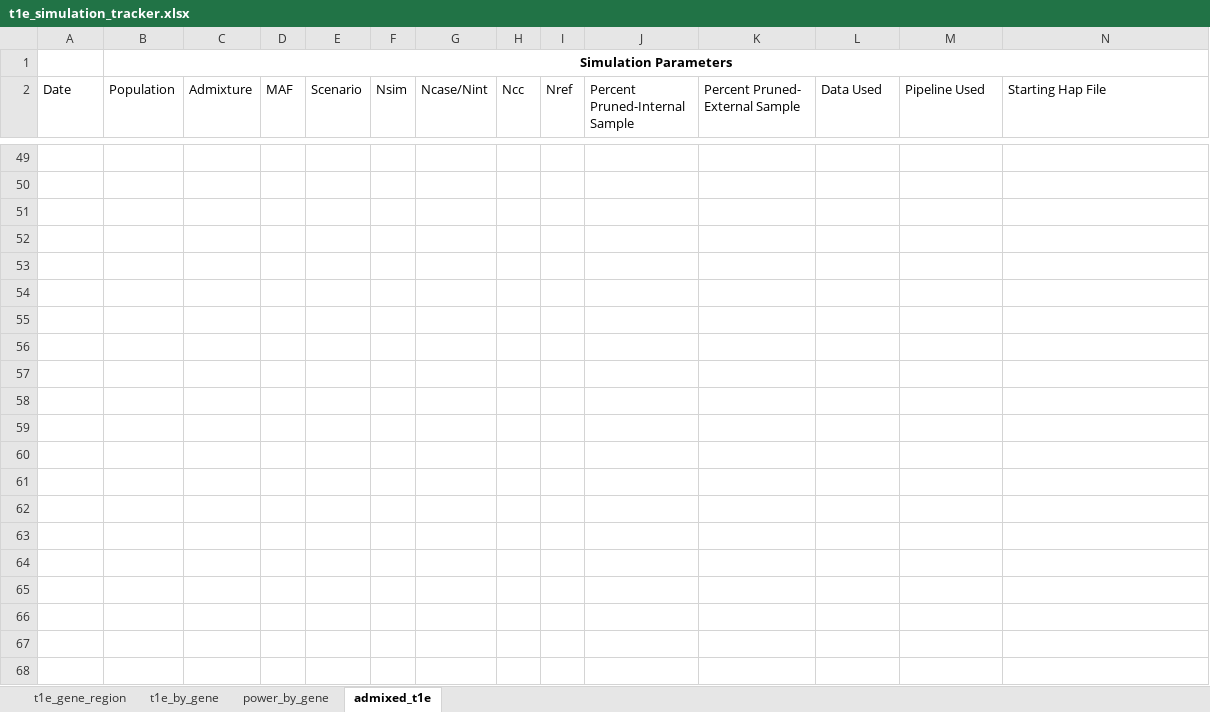
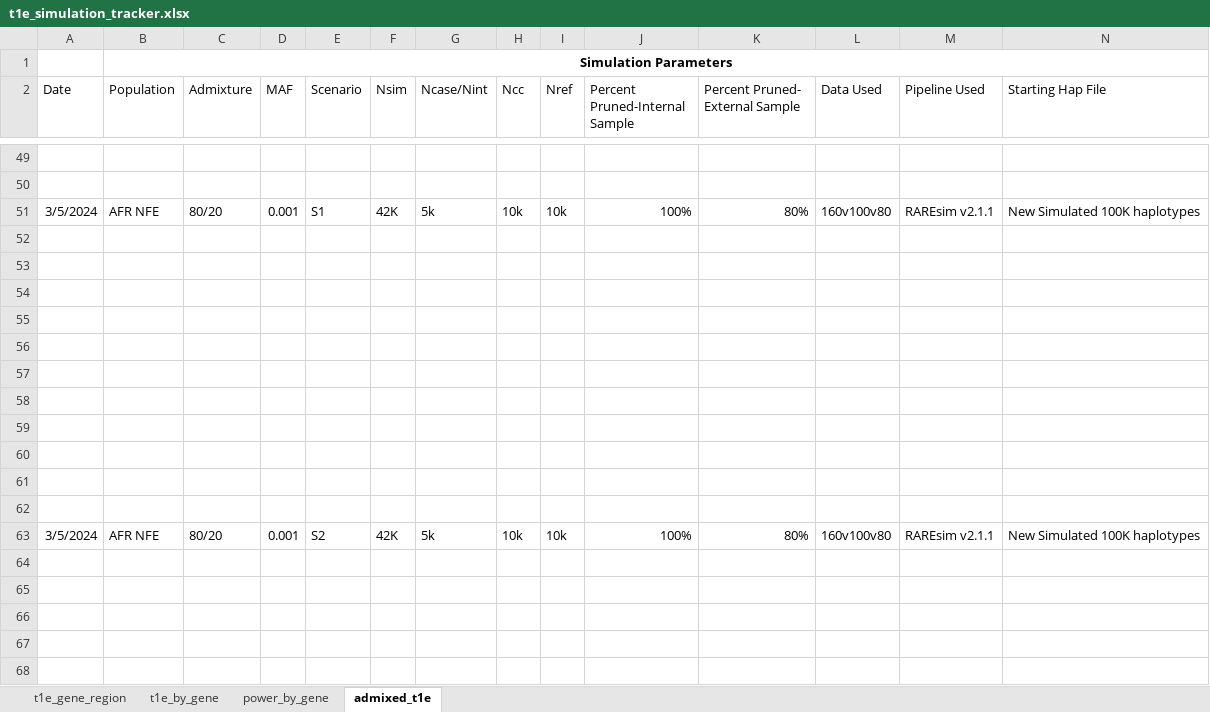
Before and after one commit to sesigler/masters_project, an Excel workbook: Results/t1e_simulation_tracker.xlsx, sheet admixed_t1e, drawn as a sheet; only a part is shown, gaps mark what is left out; values as stored, in another font and other column widths than the file's, no borders; rows hold the shown columns only; the diff covers the shown part only; the diff names each change by its address in the sheet, - before the commit and + after, or states it on an @@ line.

Commit message:
added 100v80 results for s1 and s2

```diff
--- a/Results/t1e_simulation_tracker.xlsx (sheet admixed_t1e)
+++ b/Results/t1e_simulation_tracker.xlsx (sheet admixed_t1e)
+row 51: 3/5/2024 | AFR NFE | 80/20 | 0.001 | S1 | 42K | 5k | 10k | 10k | 100% | 80% | 160v100v80 | RAREsim v2.1.1 | New Simulated 100K haplotypes
+row 52: (empty)
+row 53: (empty)
+row 54: (empty)
+row 55: (empty)
+row 56: (empty)
+row 57: (empty)
+row 58: (empty)
+row 59: (empty)
+row 60: (empty)
+row 61: (empty)
+row 62: (empty)
+row 63: 3/5/2024 | AFR NFE | 80/20 | 0.001 | S2 | 42K | 5k | 10k | 10k | 100% | 80% | 160v100v80 | RAREsim v2.1.1 | New Simulated 100K haplotypes
+row 64: (empty)
+row 65: (empty)
+row 66: (empty)
+row 67: (empty)
+row 68: (empty)
```
Also changed, not shown: 6 added rows and 2 edited cells elsewhere in this sheet.
